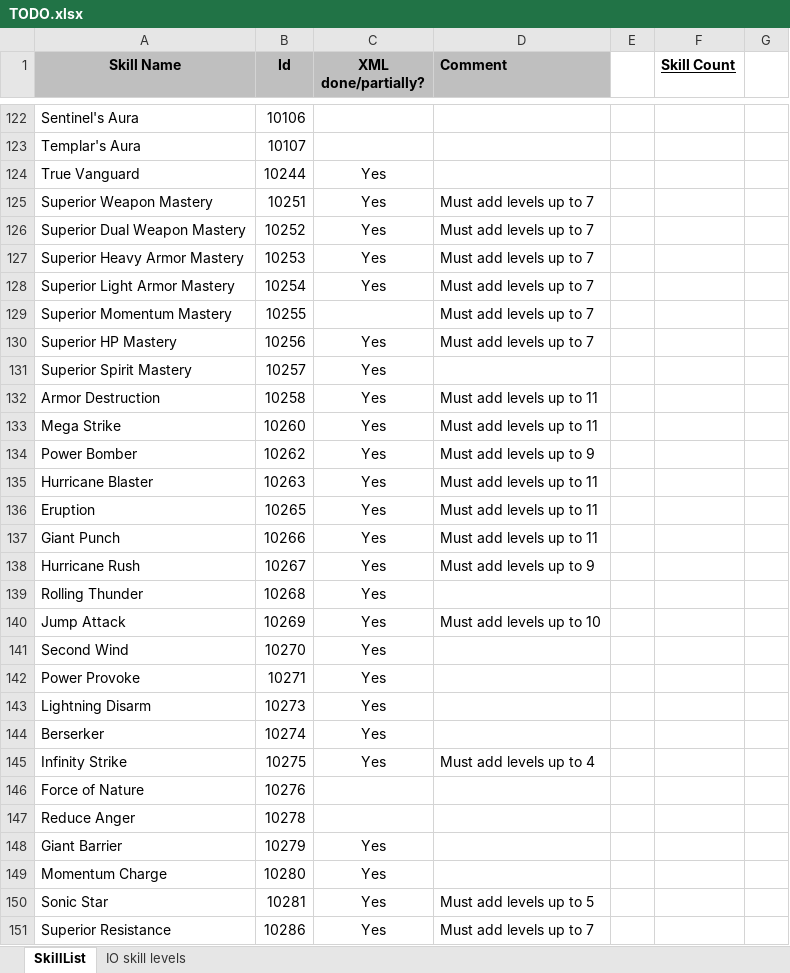
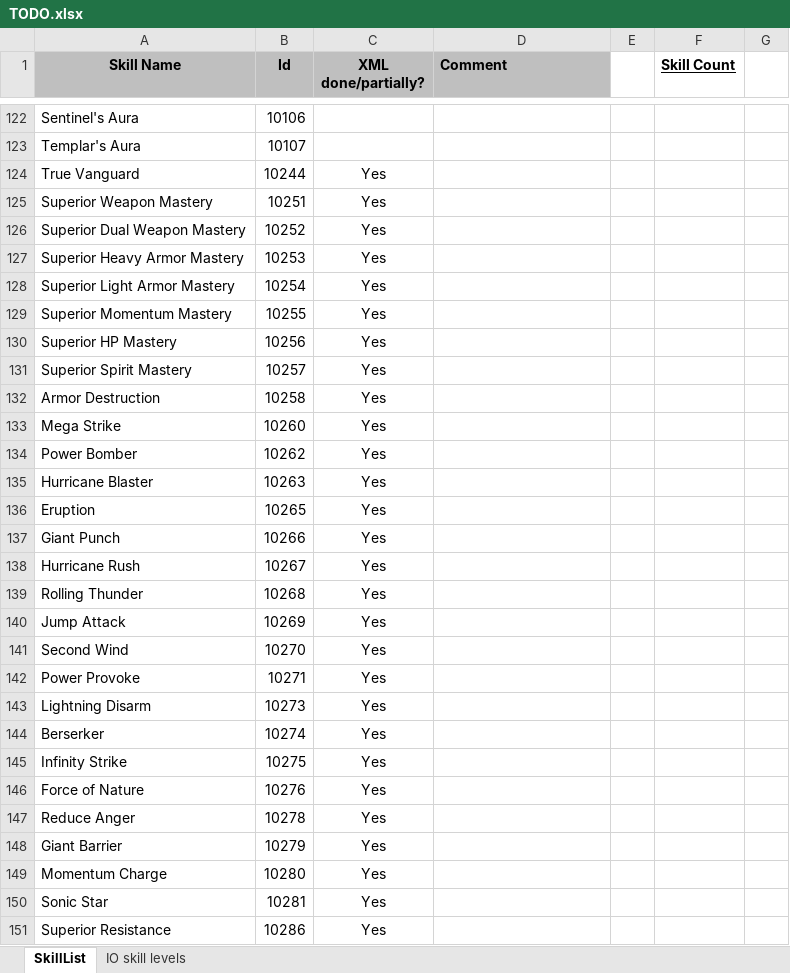
Before and after one commit to Enryu99/L2jMobius-01-11, an Excel workbook: trunk/dist/game/data/stats/skills/TODO.xlsx, sheet SkillList, drawn as a sheet; only a part is shown, gaps mark what is left out; values as stored, in another font and other column widths than the file's, no borders; the diff covers the shown part only; the diff names each change by its address in the sheet, - before the commit and + after, or states it on an @@ line.

Commit message:
Updated skill levels up to id 10999.

```diff
--- a/trunk/dist/game/data/stats/skills/TODO.xlsx (sheet SkillList)
+++ b/trunk/dist/game/data/stats/skills/TODO.xlsx (sheet SkillList)
-D125:D130 (Comment): Must add levels up to 7
+D125:D130 (Comment): (empty)
-C129 (XML done/partially?): (empty)
+C129 (XML done/partially?): Yes
-D132:D133 (Comment): Must add levels up to 11
+D132:D133 (Comment): (empty)
-D134 (Comment): Must add levels up to 9
+D134 (Comment): (empty)
-D135:D137 (Comment): Must add levels up to 11
+D135:D137 (Comment): (empty)
-D138 (Comment): Must add levels up to 9
+D138 (Comment): (empty)
-D140 (Comment): Must add levels up to 10
+D140 (Comment): (empty)
-D145 (Comment): Must add levels up to 4
+D145 (Comment): (empty)
-C146:C147 (XML done/partially?): (empty)
+C146:C147 (XML done/partially?): Yes
-D150 (Comment): Must add levels up to 5
+D150 (Comment): (empty)
-D151 (Comment): Must add levels up to 7
+D151 (Comment): (empty)
```
Also changed, not shown: 1 added row, 1 removed row and 216 edited cells elsewhere in this sheet, 13 other files.
